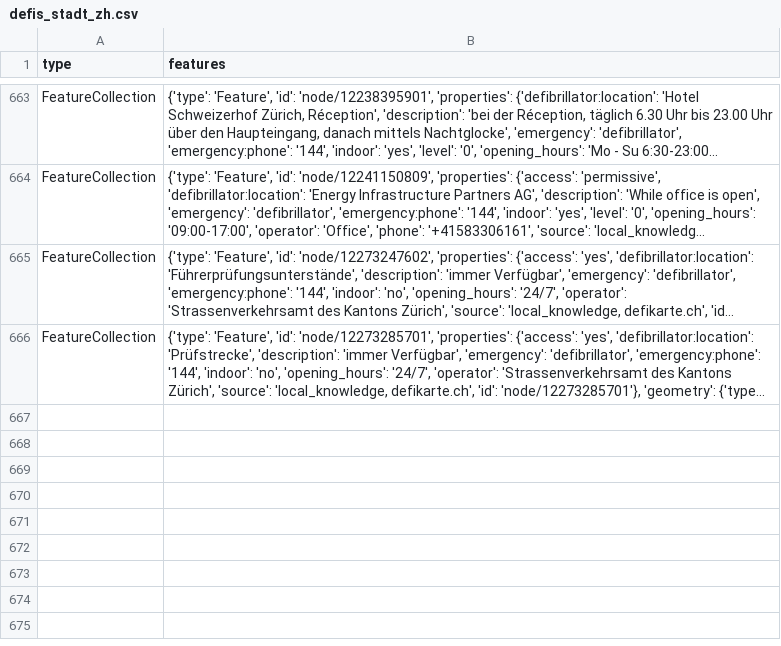
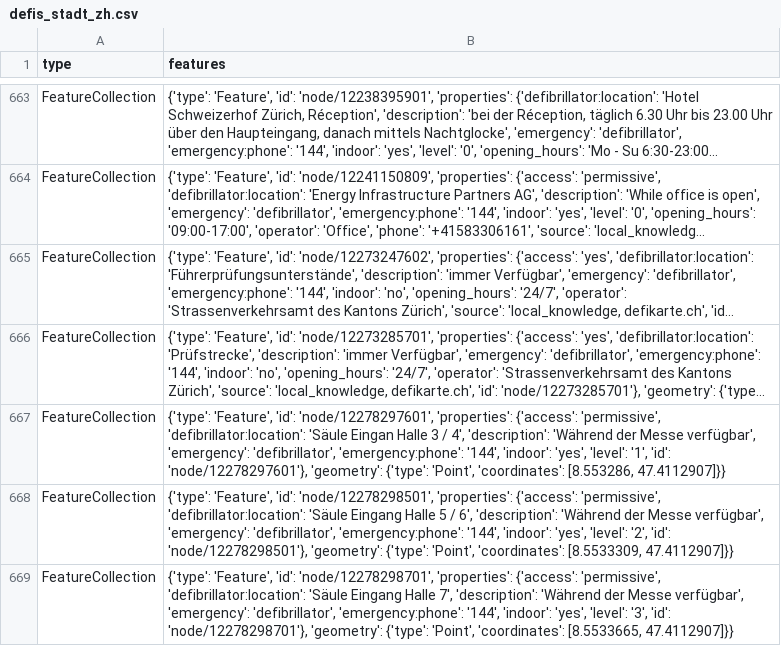
Before and after one commit to OpenBracketsCH/rescue-data, a CSV file: data/csv/defis/defis_stadt_zh.csv, drawn as a sheet; only a part is shown, gaps mark what is left out; long unchanged cells end in …; the diff names each change by its address in the sheet, - before the commit and + after, or states it on an @@ line.

```diff
--- a/data/csv/defis/defis_stadt_zh.csv
+++ b/data/csv/defis/defis_stadt_zh.csv
+row 667: FeatureCollection | {'type': 'Feature', 'id': 'node/12278297601', 'properties': {'access': 'permissive', 'defibrillator:location': 'Säule Eingan Halle 3 / 4', 'description': 'Während der Messe verfügbar', 'emergency': 'defibrillator', 'emergency:phone': '144', 'indoor': 'yes', 'level': '1', 'id': 'node/12278297601'}, 'geometry': {'type': 'Point', 'coordinates': [8.553286, 47.4112907]}}
+row 668: FeatureCollection | {'type': 'Feature', 'id': 'node/12278298501', 'properties': {'access': 'permissive', 'defibrillator:location': 'Säule Eingang Halle 5 / 6', 'description': 'Während der Messe verfügbar', 'emergency': 'defibrillator', 'emergency:phone': '144', 'indoor': 'yes', 'level': '2', 'id': 'node/12278298501'}, 'geometry': {'type': 'Point', 'coordinates': [8.5533309, 47.4112907]}}
+row 669: FeatureCollection | {'type': 'Feature', 'id': 'node/12278298701', 'properties': {'access': 'permissive', 'defibrillator:location': 'Säule Eingang Halle 7', 'description': 'Während der Messe verfügbar', 'emergency': 'defibrillator', 'emergency:phone': '144', 'indoor': 'yes', 'level': '3', 'id': 'node/12278298701'}, 'geometry': {'type': 'Point', 'coordinates': [8.5533665, 47.4112907]}}
```
Also changed, not shown: data/csv/facilities/hospital/hospital_switzerland.csv, data/csv/kindergarten/kindergarten_dispo_srz.csv, 9 other files.
